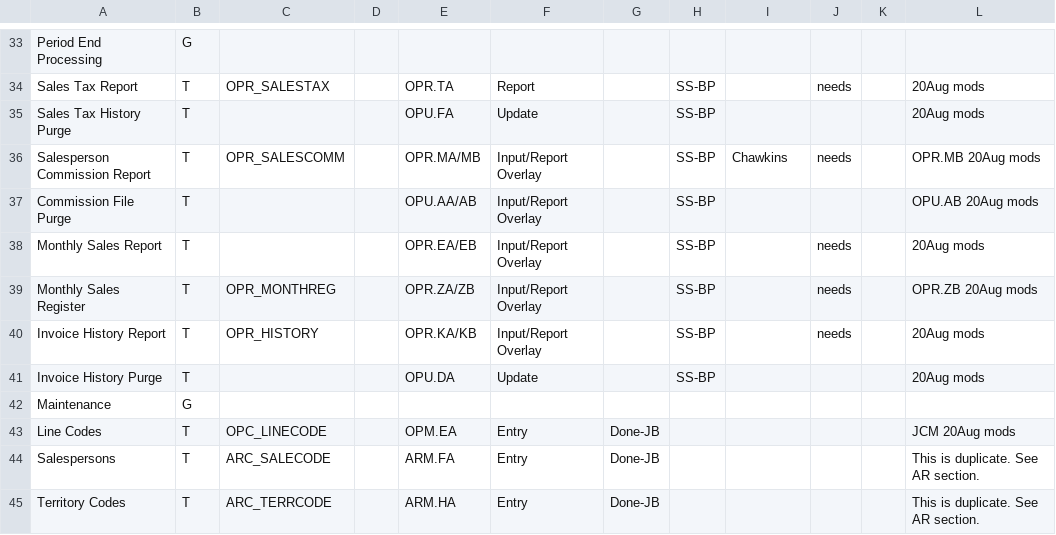
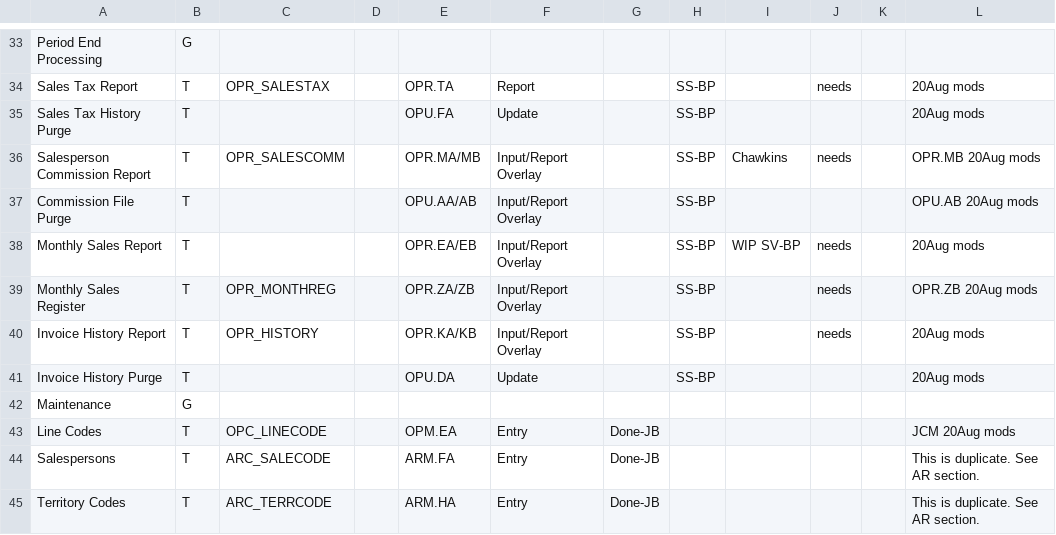
Before and after one commit to nmlynx/AddonSoftware, a CSV file: docs/OrderProcessing_task_spreadsheet.csv, drawn as a sheet; only a part is shown, gaps mark what is left out.

Commit message:
Print Priview Testing of the file opr_ea/eb specified as WIP SV-BP in OrderProcessing_task_spreadsheet.csv

```diff
--- a/docs/OrderProcessing_task_spreadsheet.csv
+++ b/docs/OrderProcessing_task_spreadsheet.csv
@@ -37,3 +37,3 @@ Salesperson Commission Report,T,OPR_SALESCOMM,,OPR.MA/MB,Input/Report Overlay,,S
 Commission File Purge,T,,,OPU.AA/AB,Input/Report Overlay,,SS-BP,,,,OPU.AB 20Aug mods
-Monthly Sales Report,T,,,OPR.EA/EB,Input/Report Overlay,,SS-BP,,needs,,20Aug mods
+Monthly Sales Report,T,,,OPR.EA/EB,Input/Report Overlay,,SS-BP,WIP SV-BP,needs,,20Aug mods
 Monthly Sales Register,T,OPR_MONTHREG,,OPR.ZA/ZB,Input/Report Overlay,,SS-BP,,needs,,OPR.ZB 20Aug mods
```
